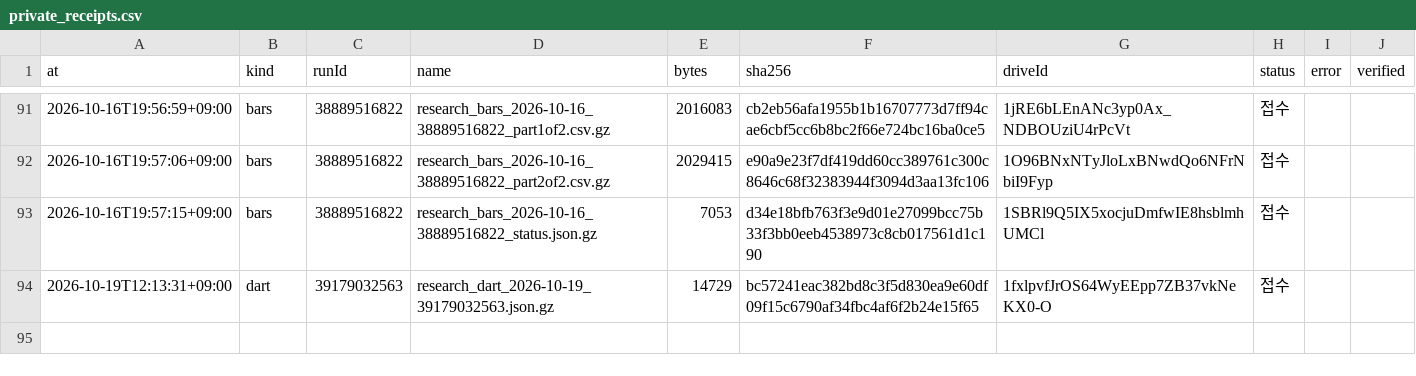
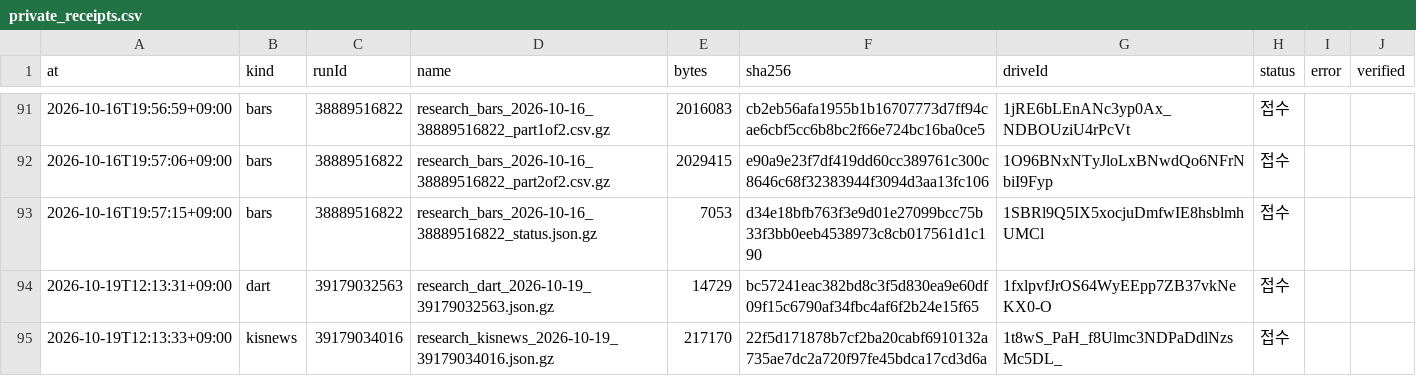
Before and after one commit to Hyeokgi/stock-omakase, a CSV file: data/research_runs/private_receipts.csv, drawn as a sheet; only a part is shown, gaps mark what is left out.

```diff
--- a/data/research_runs/private_receipts.csv
+++ b/data/research_runs/private_receipts.csv
@@ -94 +94,2 @@ at,kind,runId,name,bytes,sha256,driveId,status,error,verified
 2026-10-19T12:13:31+09:00,dart,39179032563,research_dart_2026-10-19_39179032563.json.gz,14729,bc57241eac382bd8c3f5d830ea9e60df09f15c6790af34fbc4af6f2b24e15f65,1fxlpvfJrOS64WyEEpp7ZB37vkNeKX0-O,접수,,
+2026-10-19T12:13:33+09:00,kisnews,39179034016,research_kisnews_2026-10-19_39179034016.json.gz,217170,22f5d171878b7cf2ba20cabf6910132a735ae7dc2a720f97fe45bdca17cd3d6a,1t8wS_PaH_f8Ulmc3NDPaDdlNzsMc5DL_,접수,,
```
Also changed, not shown: data/research_runs/kis_news_runs.csv.
